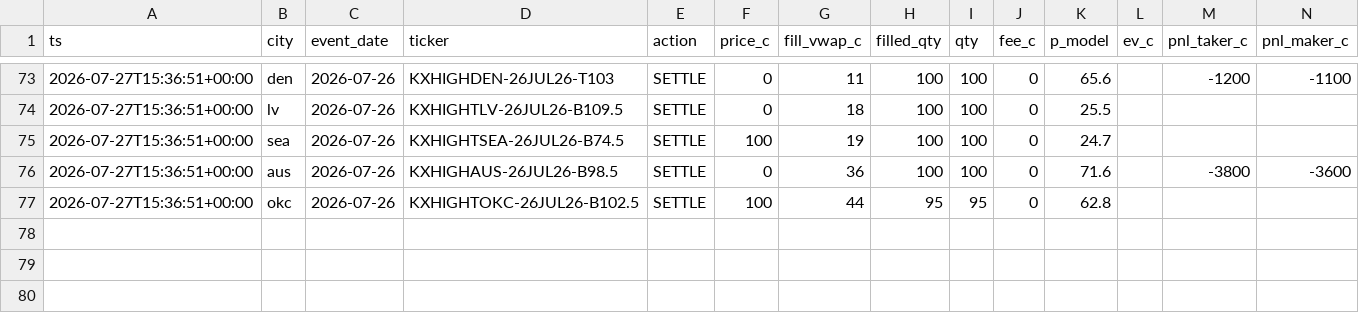
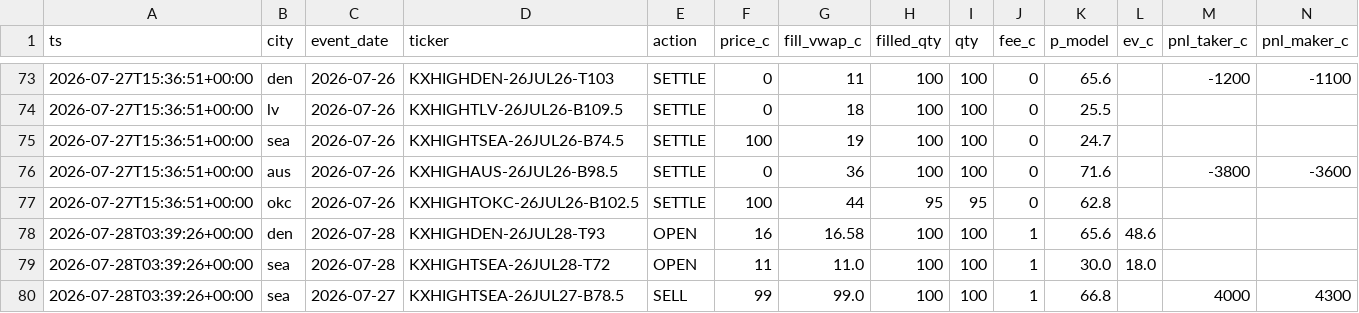
Before and after one commit to akadigari/highball, a CSV file: data/ledger.csv, drawn as a sheet; only a part is shown, gaps mark what is left out; rows hold the shown columns only; the diff names each change by its address in the sheet, - before the commit and + after, or states it on an @@ line.

Commit message:
desk run: snapshots, ledger, training tape

```diff
--- a/data/ledger.csv
+++ b/data/ledger.csv
+row 78: 2026-07-28T03:39:26+00:00 | den | 2026-07-28 | KXHIGHDEN-26JUL28-T93 | OPEN | 16 | 16.58 | 100 | 100 | 1 | 65.6 | 48.6
+row 79: 2026-07-28T03:39:26+00:00 | sea | 2026-07-28 | KXHIGHTSEA-26JUL28-T72 | OPEN | 11 | 11.0 | 100 | 100 | 1 | 30.0 | 18.0
+row 80: 2026-07-28T03:39:26+00:00 | sea | 2026-07-27 | KXHIGHTSEA-26JUL27-B78.5 | SELL | 99 | 99.0 | 100 | 100 | 1 | 66.8 |  | 4000 | 4300
```
Also changed, not shown: data/forecast_log.csv, 4 other files.
